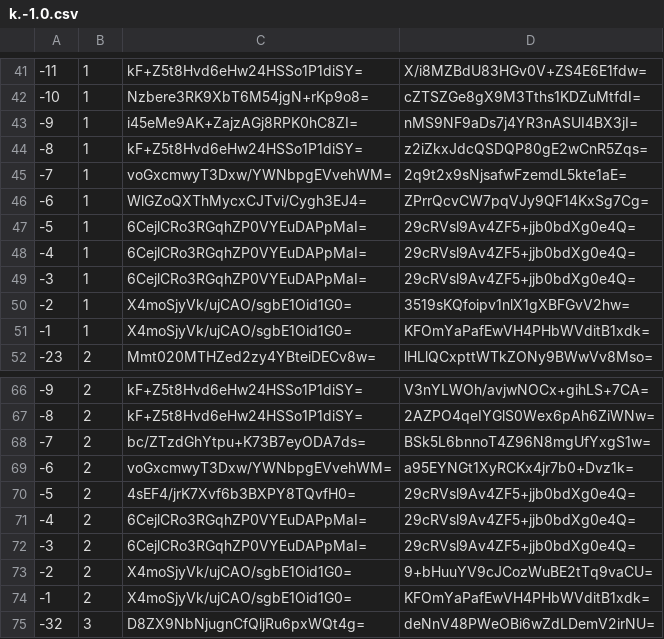
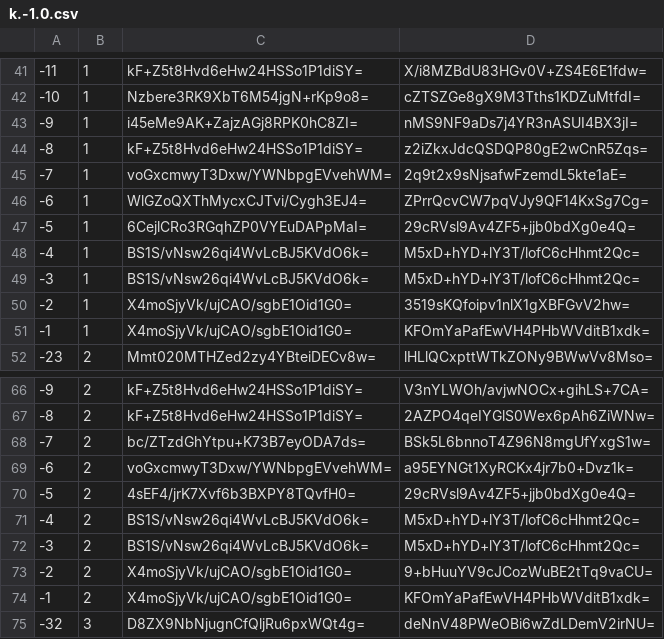
Before and after one commit to mochimochiomochi/mochicraftmap2, a CSV file: overworld/tiles/zoom.-1/metadata/k.-1.0.csv, drawn as a sheet; only a part is shown, gaps mark what is left out.

```diff
--- a/overworld/tiles/zoom.-1/metadata/k.-1.0.csv
+++ b/overworld/tiles/zoom.-1/metadata/k.-1.0.csv
@@ -47,4 +47,4 @@
 -5,1,6CejlCRo3RGqhZP0VYEuDAPpMaI=,29cRVsl9Av4ZF5+jjb0bdXg0e4Q=
--4,1,6CejlCRo3RGqhZP0VYEuDAPpMaI=,29cRVsl9Av4ZF5+jjb0bdXg0e4Q=
--3,1,6CejlCRo3RGqhZP0VYEuDAPpMaI=,29cRVsl9Av4ZF5+jjb0bdXg0e4Q=
+-4,1,BS1S/vNsw26qi4WvLcBJ5KVdO6k=,M5xD+hYD+lY3T/lofC6cHhmt2Qc=
+-3,1,BS1S/vNsw26qi4WvLcBJ5KVdO6k=,M5xD+hYD+lY3T/lofC6cHhmt2Qc=
 -2,1,X4moSjyVk/ujCAO/sgbE1Oid1G0=,3519sKQfoipv1nlX1gXBFGvV2hw=
@@ -70,4 +70,4 @@
 -5,2,4sEF4/jrK7Xvf6b3BXPY8TQvfH0=,29cRVsl9Av4ZF5+jjb0bdXg0e4Q=
--4,2,6CejlCRo3RGqhZP0VYEuDAPpMaI=,29cRVsl9Av4ZF5+jjb0bdXg0e4Q=
--3,2,6CejlCRo3RGqhZP0VYEuDAPpMaI=,29cRVsl9Av4ZF5+jjb0bdXg0e4Q=
+-4,2,BS1S/vNsw26qi4WvLcBJ5KVdO6k=,M5xD+hYD+lY3T/lofC6cHhmt2Qc=
+-3,2,BS1S/vNsw26qi4WvLcBJ5KVdO6k=,M5xD+hYD+lY3T/lofC6cHhmt2Qc=
 -2,2,X4moSjyVk/ujCAO/sgbE1Oid1G0=,9+bHuuYV9cJCozWuBE2tTq9vaCU=
```
Also changed, not shown: overworld/tiles/zoom.-2/metadata/k.-1.0.csv, overworld/tiles/zoom.-3/metadata/k.-1.0.csv, 15 other files.
